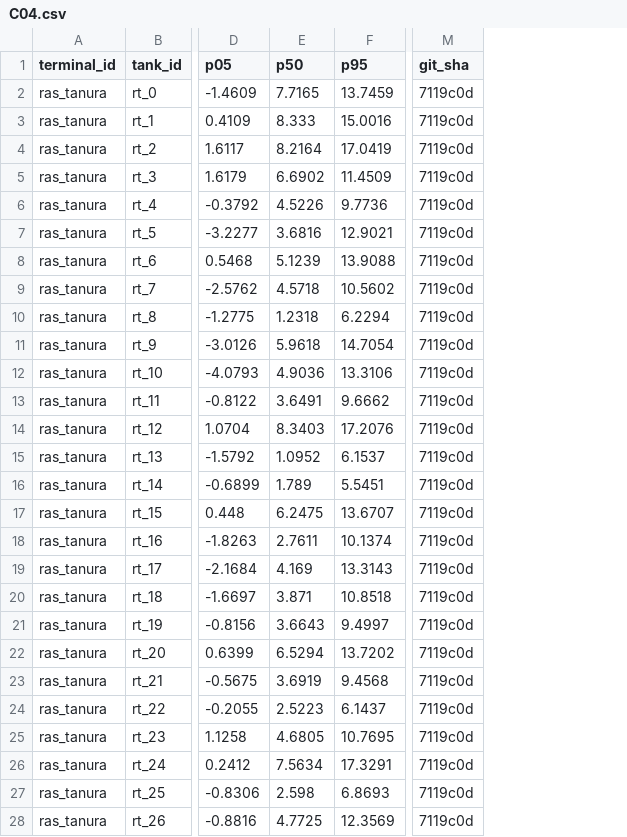
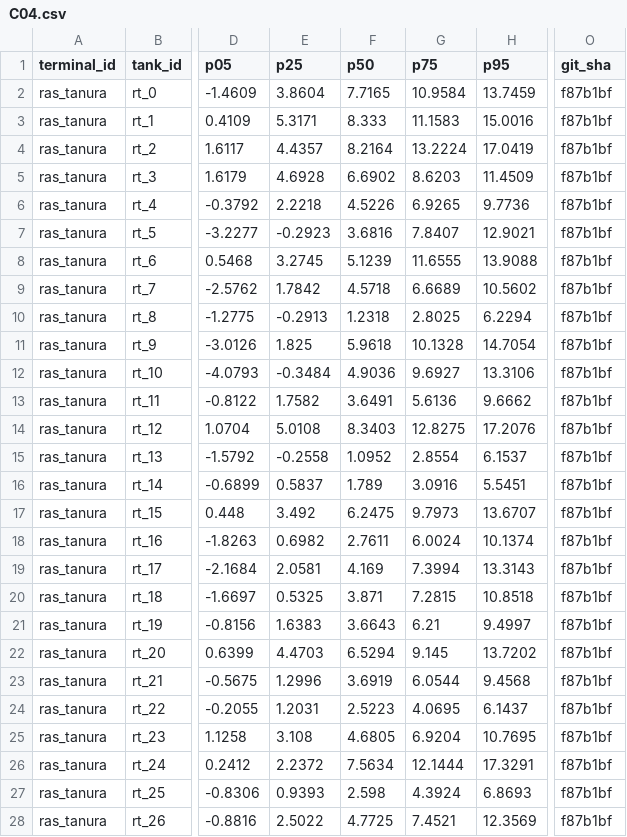
Before and after one commit to bachevskyvlad/kharg-dashboard, a CSV file: diagnostics/checks/ras_tanura/C04.csv, drawn as a sheet; only a part is shown, gaps mark what is left out; addresses are those after the commit; the diff covers the shown part only; the diff names each change by its address in the sheet, - before the commit and + after, or states it on an @@ line.

```diff
--- a/diagnostics/checks/ras_tanura/C04.csv
+++ b/diagnostics/checks/ras_tanura/C04.csv
+column E (p25), rows 2-28: 3.8604 | 5.3171 | 4.4357 | 4.6928 | 2.2218 | -0.2923 | 3.2745 | 1.7842 | -0.2913 | 1.825 | -0.3484 | 1.7582 | 5.0108 | -0.2558 | 0.5837 | 3.492 | 0.6982 | 2.0581 | 0.5325 | 1.6383 | 4.4703 | 1.2996 | 1.2031 | 3.108 | 2.2372 | 0.9393 | 2.5022
+column G (p75), rows 2-28: 10.9584 | 11.1583 | 13.2224 | 8.6203 | 6.9265 | 7.8407 | 11.6555 | 6.6689 | 2.8025 | 10.1328 | 9.6927 | 5.6136 | 12.8275 | 2.8554 | 3.0916 | 9.7973 | 6.0024 | 7.3994 | 7.2815 | 6.21 | 9.145 | 6.0544 | 4.0695 | 6.9204 | 12.1444 | 4.3924 | 7.4521
-O2:O28 (git_sha): 7119c0d
+O2:O28 (git_sha): f87b1bf
```
Also changed, not shown: 39 edited cells elsewhere in this file, diagnostics/checks/ras_tanura/C05.csv, diagnostics/checks/ras_tanura/C06.csv, 9 other files.
